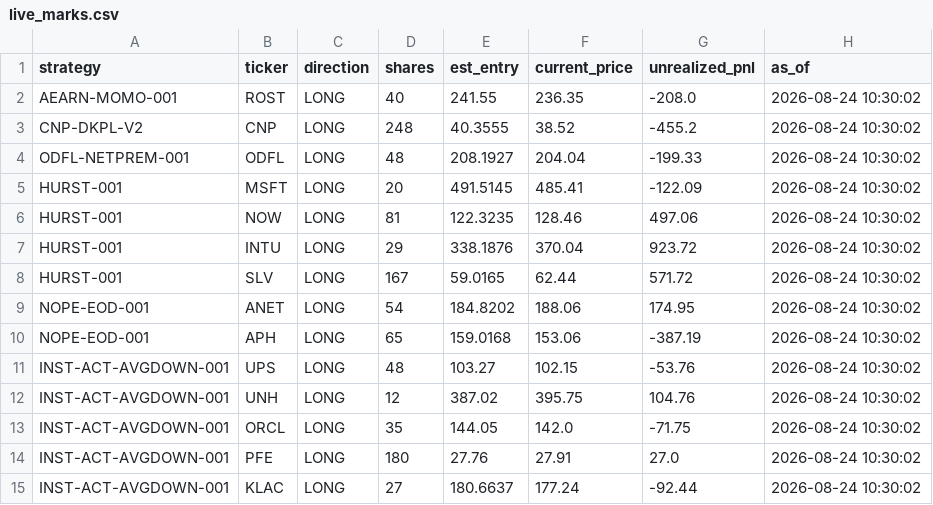
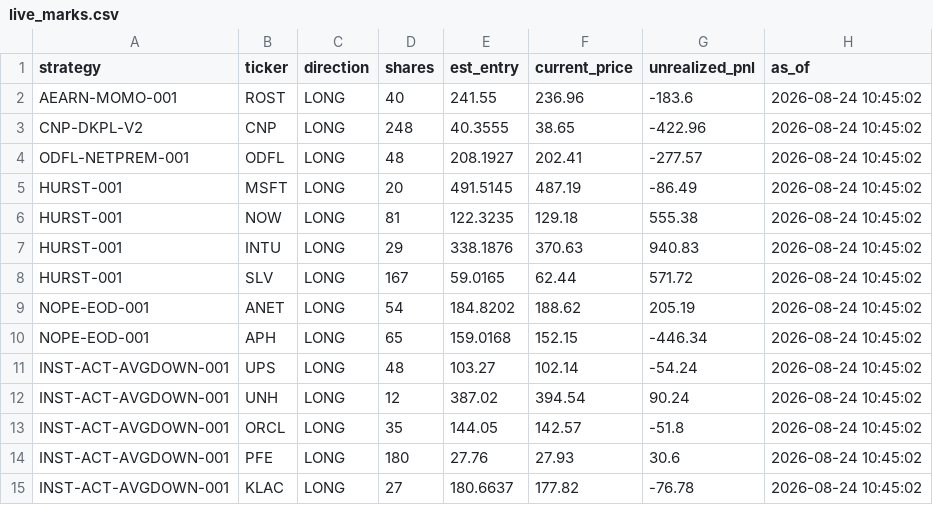
Before and after one commit to juayhiang/alphax-dashboard, a CSV file: data/live_marks.csv, drawn as a sheet.

Commit message:
Auto-sync SYNC-LIVE-MARKS 2026-08-24 22:45

```diff
--- a/data/live_marks.csv
+++ b/data/live_marks.csv
@@ -1,15 +1,15 @@
 strategy,ticker,direction,shares,est_entry,current_price,unrealized_pnl,as_of
-AEARN-MOMO-001,ROST,LONG,40,241.55,236.35,-208.0,2026-08-24 10:30:02
-CNP-DKPL-V2,CNP,LONG,248,40.3555,38.52,-455.2,2026-08-24 10:30:02
-ODFL-NETPREM-001,ODFL,LONG,48,208.1927,204.04,-199.33,2026-08-24 10:30:02
-HURST-001,MSFT,LONG,20,491.5145,485.41,-122.09,2026-08-24 10:30:02
-HURST-001,NOW,LONG,81,122.3235,128.46,497.06,2026-08-24 10:30:02
-HURST-001,INTU,LONG,29,338.1876,370.04,923.72,2026-08-24 10:30:02
-HURST-001,SLV,LONG,167,59.0165,62.44,571.72,2026-08-24 10:30:02
-NOPE-EOD-001,ANET,LONG,54,184.8202,188.06,174.95,2026-08-24 10:30:02
-NOPE-EOD-001,APH,LONG,65,159.0168,153.06,-387.19,2026-08-24 10:30:02
-INST-ACT-AVGDOWN-001,UPS,LONG,48,103.27,102.15,-53.76,2026-08-24 10:30:02
-INST-ACT-AVGDOWN-001,UNH,LONG,12,387.02,395.75,104.76,2026-08-24 10:30:02
-INST-ACT-AVGDOWN-001,ORCL,LONG,35,144.05,142.0,-71.75,2026-08-24 10:30:02
-INST-ACT-AVGDOWN-001,PFE,LONG,180,27.76,27.91,27.0,2026-08-24 10:30:02
-INST-ACT-AVGDOWN-001,KLAC,LONG,27,180.6637,177.24,-92.44,2026-08-24 10:30:02
+AEARN-MOMO-001,ROST,LONG,40,241.55,236.96,-183.6,2026-08-24 10:45:02
+CNP-DKPL-V2,CNP,LONG,248,40.3555,38.65,-422.96,2026-08-24 10:45:02
+ODFL-NETPREM-001,ODFL,LONG,48,208.1927,202.41,-277.57,2026-08-24 10:45:02
+HURST-001,MSFT,LONG,20,491.5145,487.19,-86.49,2026-08-24 10:45:02
+HURST-001,NOW,LONG,81,122.3235,129.18,555.38,2026-08-24 10:45:02
+HURST-001,INTU,LONG,29,338.1876,370.63,940.83,2026-08-24 10:45:02
+HURST-001,SLV,LONG,167,59.0165,62.44,571.72,2026-08-24 10:45:02
+NOPE-EOD-001,ANET,LONG,54,184.8202,188.62,205.19,2026-08-24 10:45:02
+NOPE-EOD-001,APH,LONG,65,159.0168,152.15,-446.34,2026-08-24 10:45:02
+INST-ACT-AVGDOWN-001,UPS,LONG,48,103.27,102.14,-54.24,2026-08-24 10:45:02
+INST-ACT-AVGDOWN-001,UNH,LONG,12,387.02,394.54,90.24,2026-08-24 10:45:02
+INST-ACT-AVGDOWN-001,ORCL,LONG,35,144.05,142.57,-51.8,2026-08-24 10:45:02
+INST-ACT-AVGDOWN-001,PFE,LONG,180,27.76,27.93,30.6,2026-08-24 10:45:02
+INST-ACT-AVGDOWN-001,KLAC,LONG,27,180.6637,177.82,-76.78,2026-08-24 10:45:02
```
